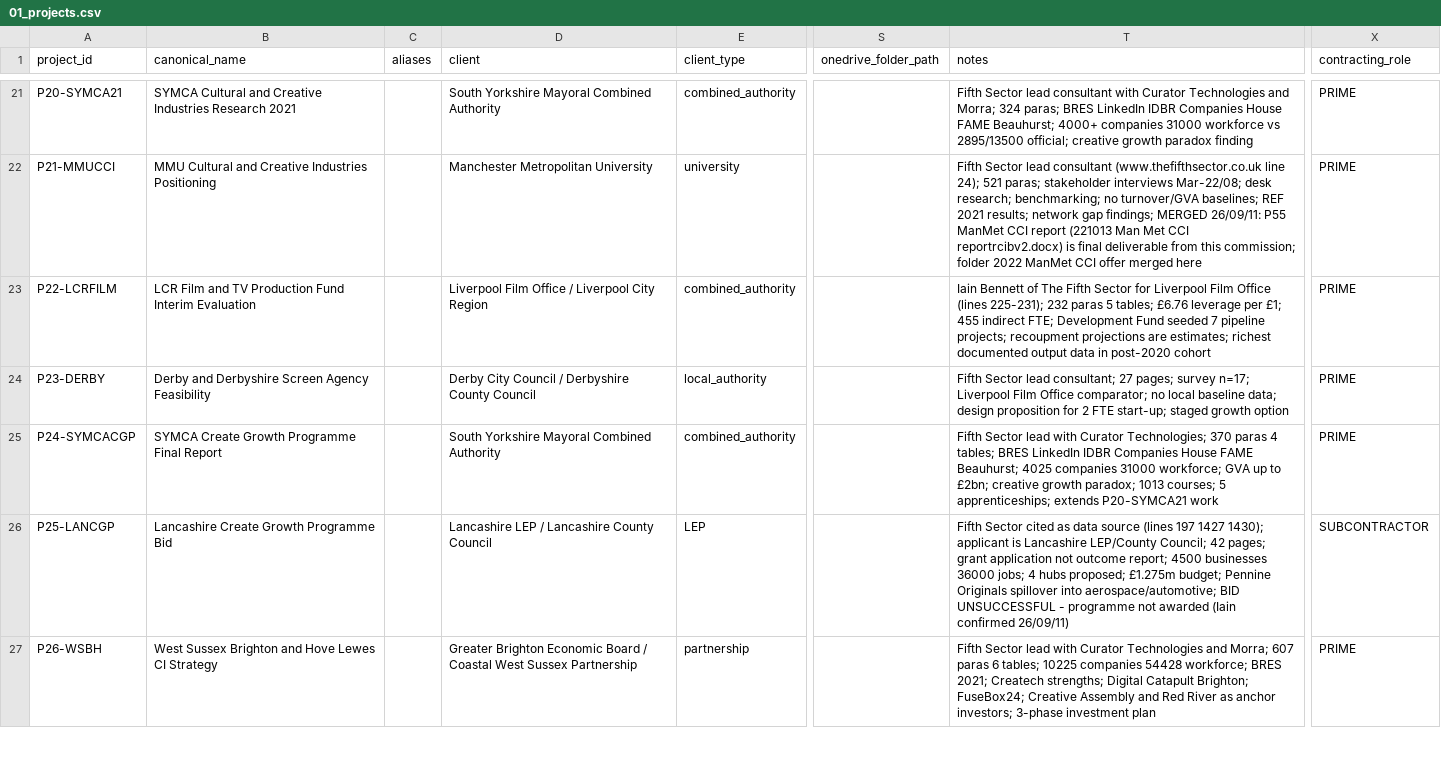
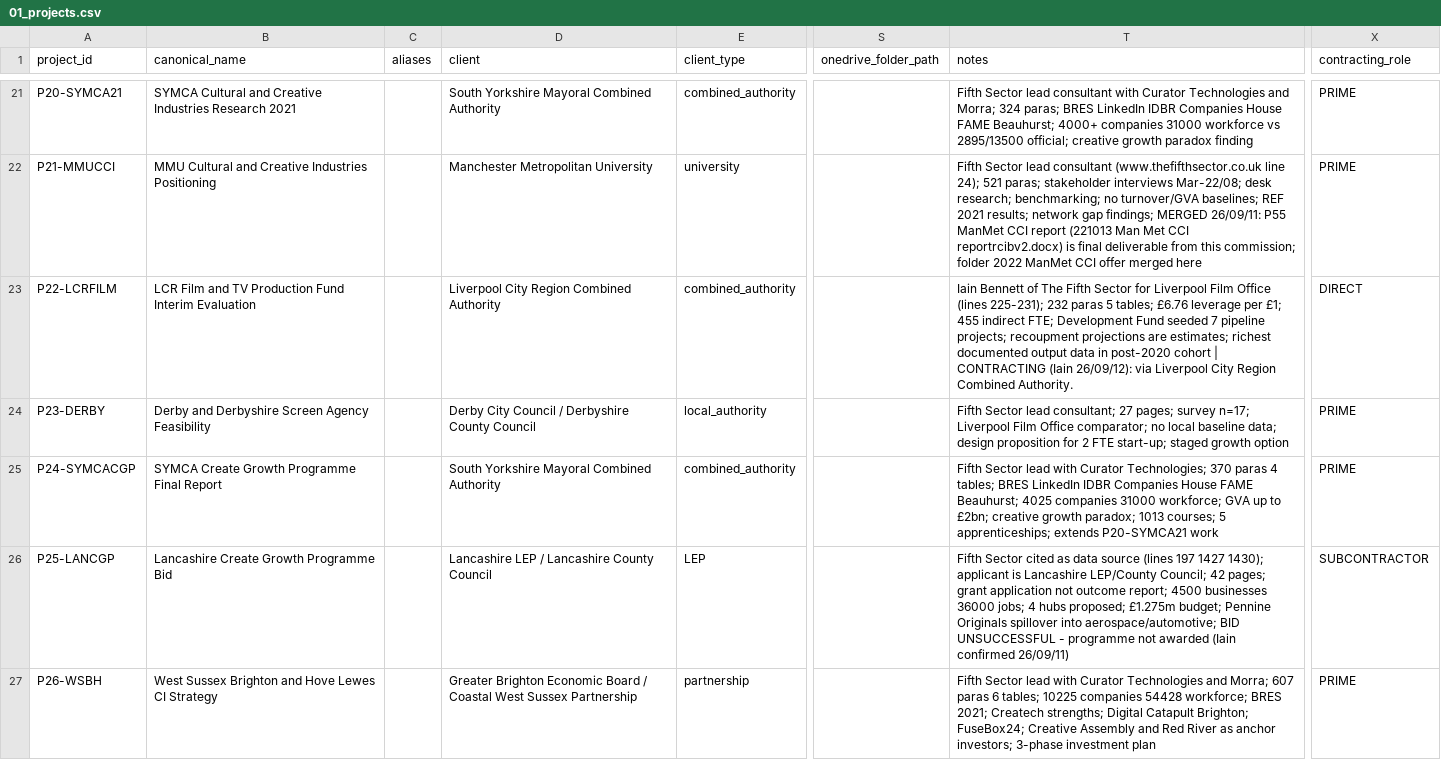
Before and after one commit to iainbe/ProjectClassifier, a CSV file: 01_projects.csv, drawn as a sheet; only a part is shown, gaps mark what is left out; the diff covers the shown part only; the diff names each change by its address in the sheet, - before the commit and + after, or states it on an @@ line.

```diff
--- a/01_projects.csv
+++ b/01_projects.csv
-D23 (client): Liverpool Film Office / Liverpool City Region
+D23 (client): Liverpool City Region Combined Authority
-T23 (notes): …post-2020 cohort
+T23 (notes): …post-2020 cohort | CONTRACTING (Iain 26/09/12): via Liverpool City Region Combined Authority.
-X23 (contracting_role): PRIME
+X23 (contracting_role): DIRECT
```
Also changed, not shown: 10 edited cells elsewhere in this file, 04_claims.csv, 10_review_history.csv, 9 other files.
